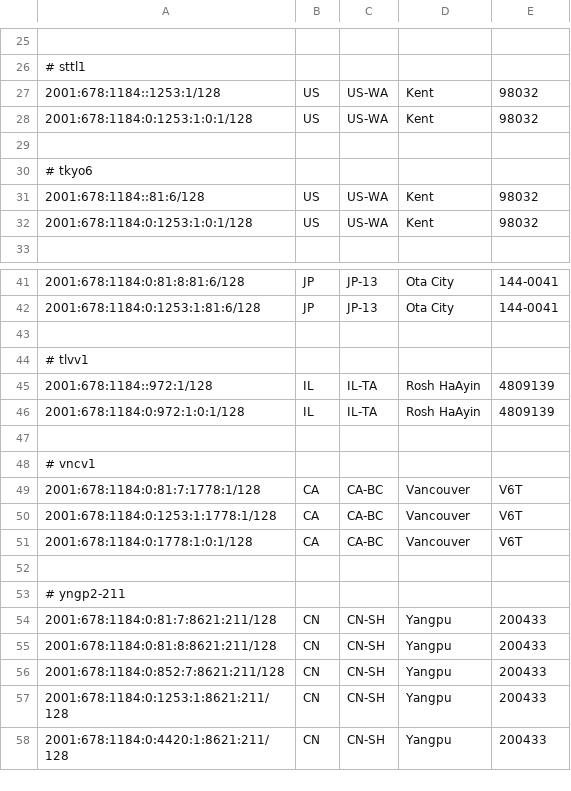
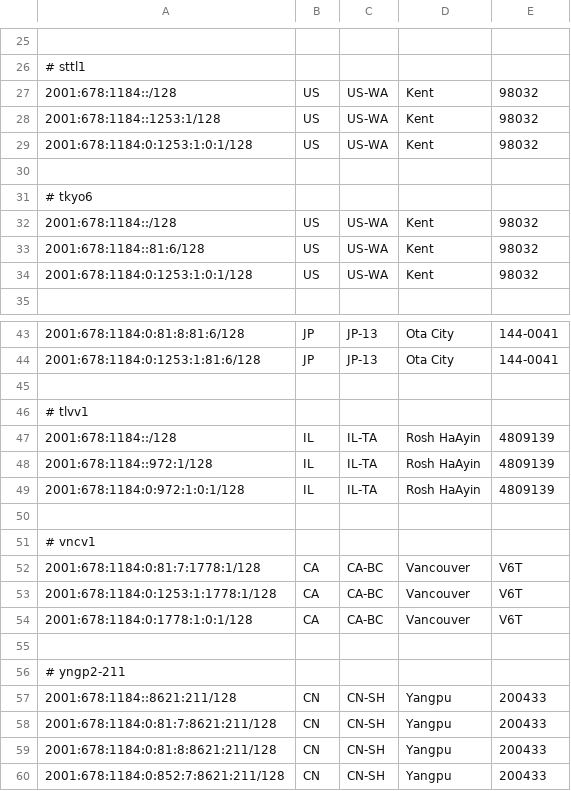
Before and after one commit to tianshome/geofeed, a CSV file: geofeed.csv, drawn as a sheet; only a part is shown, gaps mark what is left out; the shorter side is filled out with more unchanged rows.

Commit message:
20251222-1b Added lo addresses

```diff
--- a/geofeed.csv
+++ b/geofeed.csv
@@ -26,2 +26,3 @@
 # sttl1
+2001:678:1184::/128,US,US-WA,Kent,98032
 2001:678:1184::1253:1/128,US,US-WA,Kent,98032
@@ -30,2 +31,3 @@
 # tkyo6
+2001:678:1184::/128,US,US-WA,Kent,98032
 2001:678:1184::81:6/128,US,US-WA,Kent,98032
@@ -44,2 +46,3 @@
 # tlvv1
+2001:678:1184::/128,IL,IL-TA,Rosh HaAyin,4809139
 2001:678:1184::972:1/128,IL,IL-TA,Rosh HaAyin,4809139
@@ -53,2 +56,3 @@
 # yngp2-211
+2001:678:1184::8621:211/128,CN,CN-SH,Yangpu,200433
 2001:678:1184:0:81:7:8621:211/128,CN,CN-SH,Yangpu,200433
```
